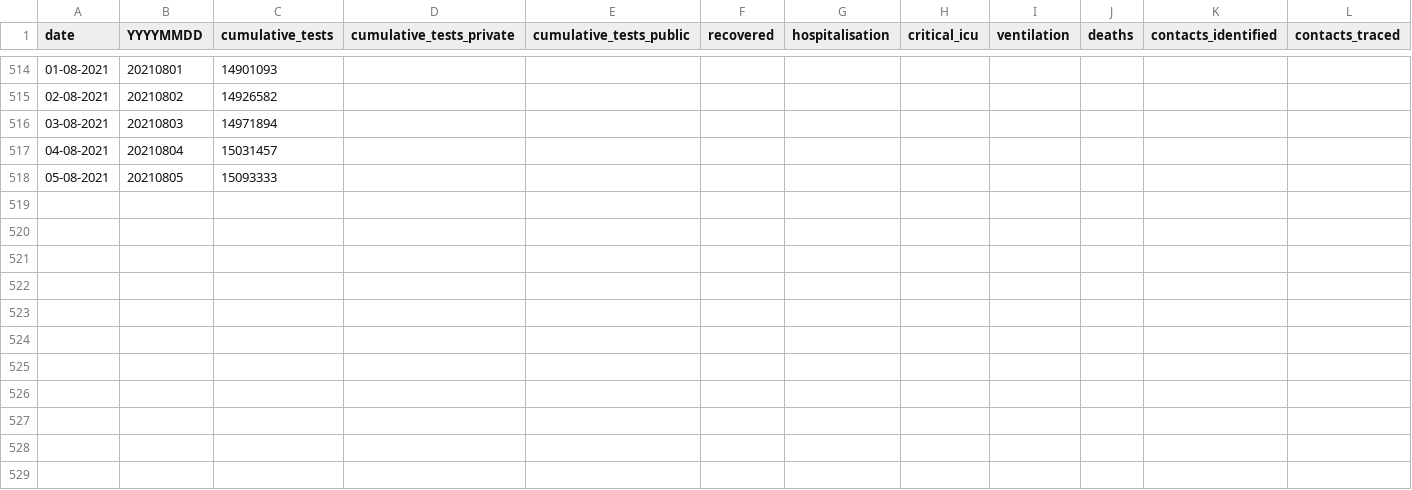
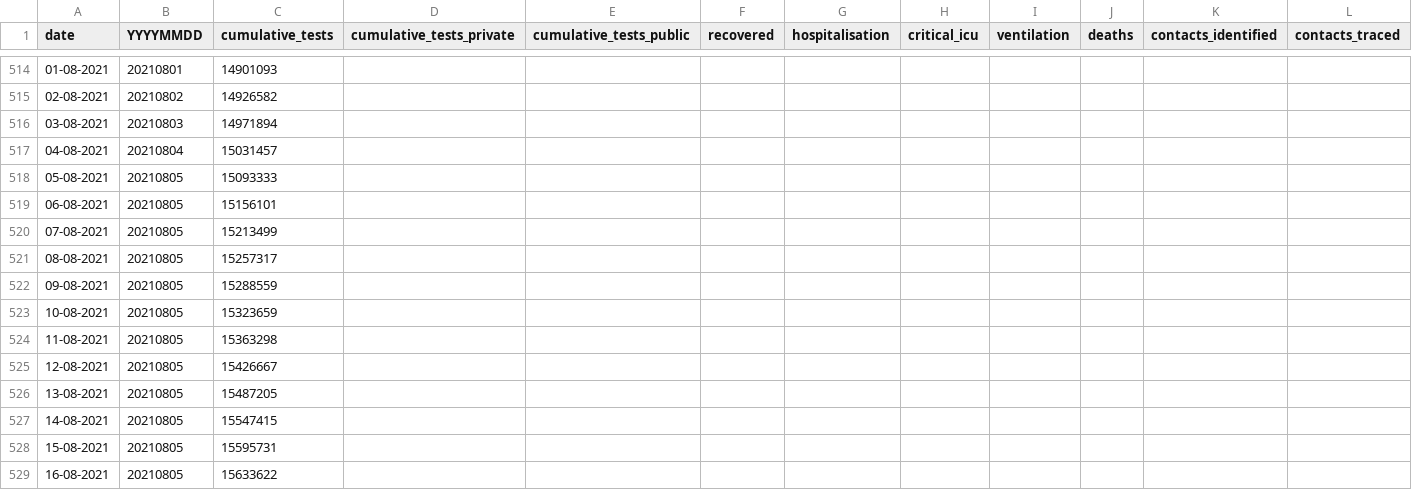
Before and after one commit to hal83dane/covid19za, a CSV file: data/covid19za_timeline_testing.csv, drawn as a sheet; only a part is shown, gaps mark what is left out; rows hold the shown columns only; the diff names each change by its address in the sheet, - before the commit and + after, or states it on an @@ line.

Commit message:
Update covid19za_timeline_testing.csv

```diff
--- a/data/covid19za_timeline_testing.csv
+++ b/data/covid19za_timeline_testing.csv
+row 519: 06-08-2021 | 20210805 | 15156101
+row 520: 07-08-2021 | 20210805 | 15213499
+row 521: 08-08-2021 | 20210805 | 15257317
+row 522: 09-08-2021 | 20210805 | 15288559
+row 523: 10-08-2021 | 20210805 | 15323659
+row 524: 11-08-2021 | 20210805 | 15363298
+row 525: 12-08-2021 | 20210805 | 15426667
+row 526: 13-08-2021 | 20210805 | 15487205
+row 527: 14-08-2021 | 20210805 | 15547415
+row 528: 15-08-2021 | 20210805 | 15595731
+row 529: 16-08-2021 | 20210805 | 15633622
```
